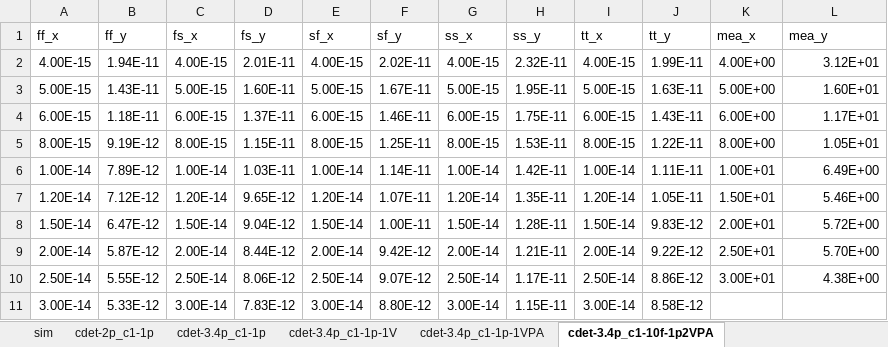
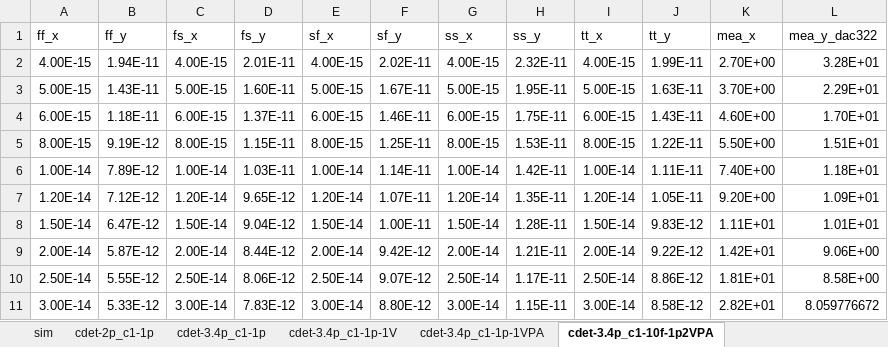
Before and after one commit to qsun19/ETROC0-QInj, an Excel workbook: leading_edge_jitter_high_pwr.xlsx, sheet cdet-3.4p_c1-10f-1p2VPA, drawn as a sheet; values as stored, in another font and other column widths than the file's, no borders; the diff names each change by its address in the sheet, - before the commit and + after, or states it on an @@ line.

```diff
--- a/leading_edge_jitter_high_pwr.xlsx (sheet cdet-3.4p_c1-10f-1p2VPA)
+++ b/leading_edge_jitter_high_pwr.xlsx (sheet cdet-3.4p_c1-10f-1p2VPA)
-L1: mea_y
+L1: mea_y_dac322
-K2 (mea_x): 4.00E+00
+K2 (mea_x): 2.70E+00
-L2 (mea_y_dac322): 3.12E+01
+L2 (mea_y_dac322): 3.28E+01
-K3 (mea_x): 5.00E+00
+K3 (mea_x): 3.70E+00
-L3 (mea_y_dac322): 1.60E+01
+L3 (mea_y_dac322): 2.29E+01
-K4 (mea_x): 6.00E+00
+K4 (mea_x): 4.60E+00
-L4 (mea_y_dac322): 1.17E+01
+L4 (mea_y_dac322): 1.70E+01
-K5 (mea_x): 8.00E+00
+K5 (mea_x): 5.50E+00
-L5 (mea_y_dac322): 1.05E+01
+L5 (mea_y_dac322): 1.51E+01
-K6 (mea_x): 1.00E+01
+K6 (mea_x): 7.40E+00
-L6 (mea_y_dac322): 6.49E+00
+L6 (mea_y_dac322): 1.18E+01
-K7 (mea_x): 1.50E+01
+K7 (mea_x): 9.20E+00
-L7 (mea_y_dac322): 5.46E+00
+L7 (mea_y_dac322): 1.09E+01
-K8 (mea_x): 2.00E+01
+K8 (mea_x): 1.11E+01
-L8 (mea_y_dac322): 5.72E+00
+L8 (mea_y_dac322): 1.01E+01
-K9 (mea_x): 2.50E+01
+K9 (mea_x): 1.42E+01
-L9 (mea_y_dac322): 5.70E+00
+L9 (mea_y_dac322): 9.06E+00
-K10 (mea_x): 3.00E+01
+K10 (mea_x): 1.81E+01
-L10 (mea_y_dac322): 4.38E+00
+L10 (mea_y_dac322): 8.58E+00
-K11 (mea_x): (empty)
+K11 (mea_x): 2.82E+01
-L11 (mea_y_dac322): (empty)
+L11 (mea_y_dac322): 8.059776672
```
Also changed, not shown: 3 other files.
